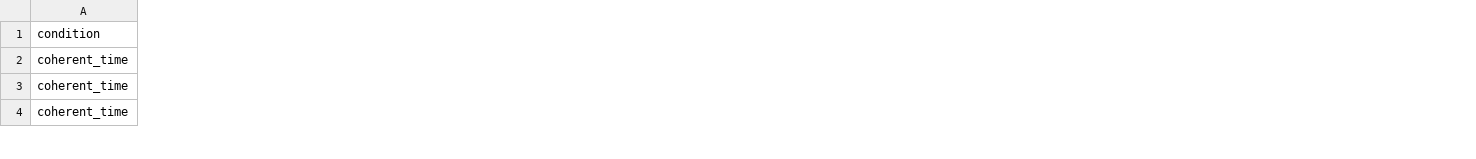
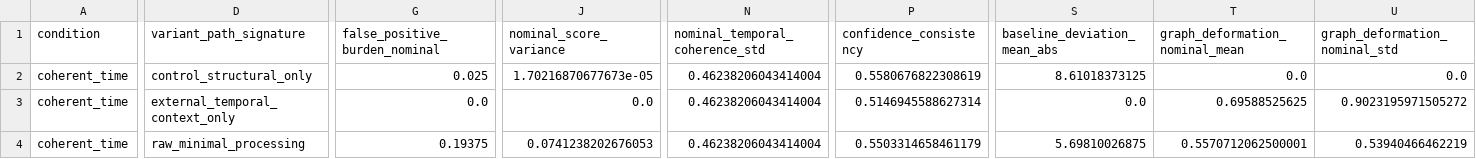
Before and after one commit to Neraium/neraium-core, a CSV file: upgraded_multinode_test_stability_diagnostics.csv, drawn as a sheet; only a part is shown, gaps mark what is left out; the diff covers the shown part only; the diff names each change by its address in the sheet, - before the commit and + after, or states it on an @@ line.

```diff
--- a/upgraded_multinode_test_stability_diagnostics.csv
+++ b/upgraded_multinode_test_stability_diagnostics.csv
+column D (variant_path_signature), rows 2-4: control_structural_only | external_temporal_context_only | raw_minimal_processing
+column G (false_positive_burden_nominal), rows 2-4: 0.025 | 0.0 | 0.19375
+column J (nominal_score_variance), rows 2-4: 1.70216870677673e-05 | 0.0 | 0.0741238202676053
+column N (nominal_temporal_coherence_std), rows 2-4: all 0.46238206043414004
+column P (confidence_consistency), rows 2-4: 0.5580676822308619 | 0.5146945588627314 | 0.5503314658461179
+column S (baseline_deviation_mean_abs), rows 2-4: 8.61018373125 | 0.0 | 5.69810026875
+column T (graph_deformation_nominal_mean), rows 2-4: 0.0 | 0.69588525625 | 0.5570712062500001
+column U (graph_deformation_nominal_std), rows 2-4: 0.0 | 0.9023195971505272 | 0.53940466462219
```
Also changed, not shown: 7 added columns and 56 edited cells elsewhere in this file, upgraded_multinode_phase_confusion.csv, upgraded_multinode_test_metrics.csv, 7 other files.
